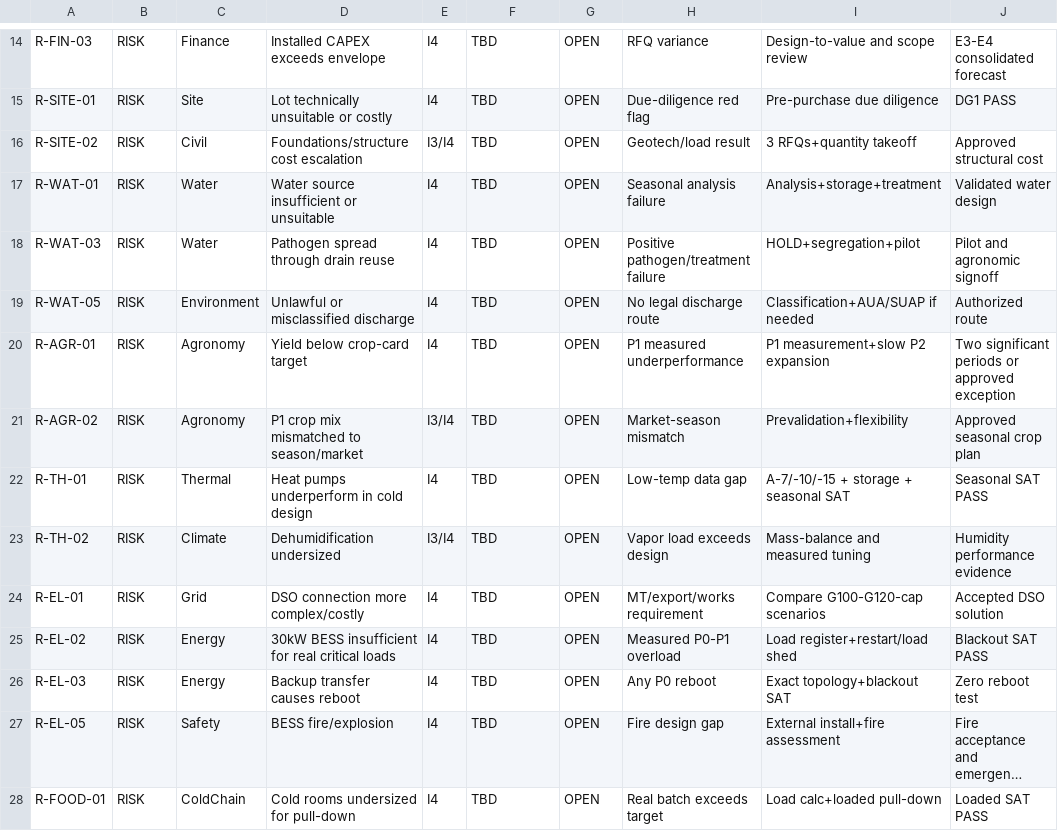
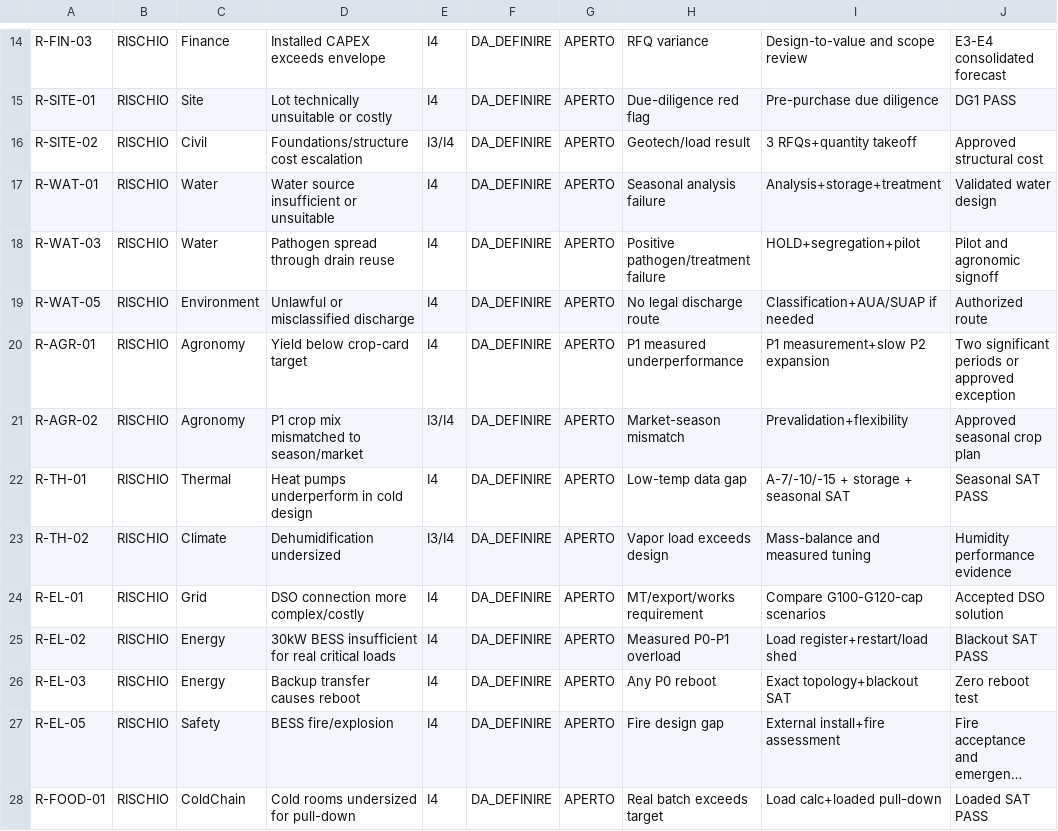
Before and after one commit to jellero/carnia-terra-tech, a CSV file: 21_RISCHI_DECISIONI_OPEN_POINTS/ANALISI_PROBLEMATICHE_RISCHI.csv, drawn as a sheet; only a part is shown, gaps mark what is left out; long unchanged cells end in …; the diff covers the shown part only; the diff names each change by its address in the sheet, - before the commit and + after, or states it on an @@ line.

Commit message:
Uniforma il registro rischi in italiano

```diff
--- a/21_RISCHI_DECISIONI_OPEN_POINTS/ANALISI_PROBLEMATICHE_RISCHI.csv
+++ b/21_RISCHI_DECISIONI_OPEN_POINTS/ANALISI_PROBLEMATICHE_RISCHI.csv
-B14:B28: RISK
+B14:B28: RISCHIO
-F14:F28: TBD
+F14:F28: DA_DEFINIRE
-G14:G28: OPEN
+G14:G28: APERTO
```
Also changed, not shown: 1 added row, 1 removed row and 102 edited cells elsewhere in this file.
